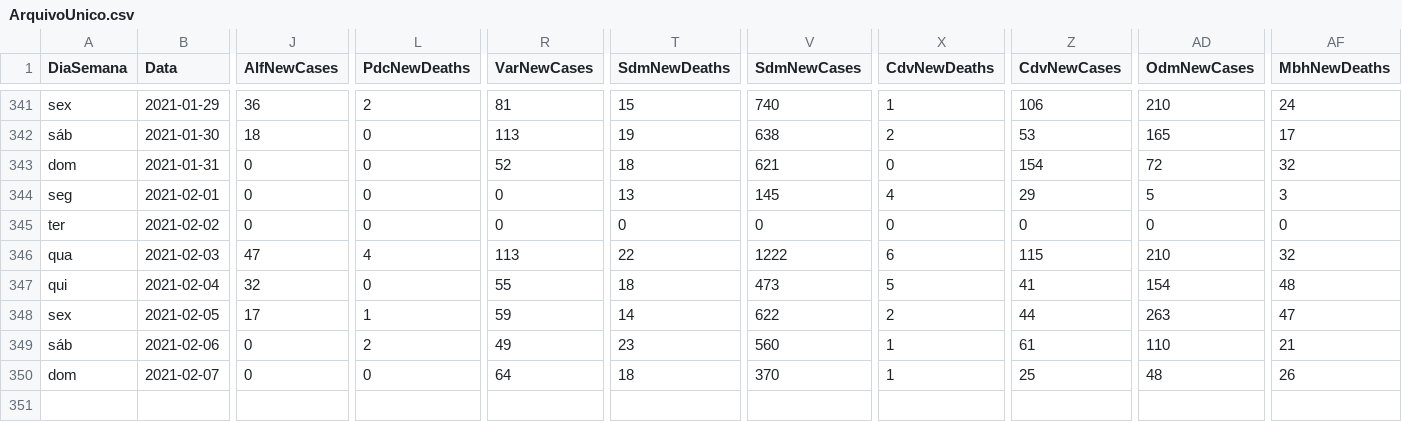
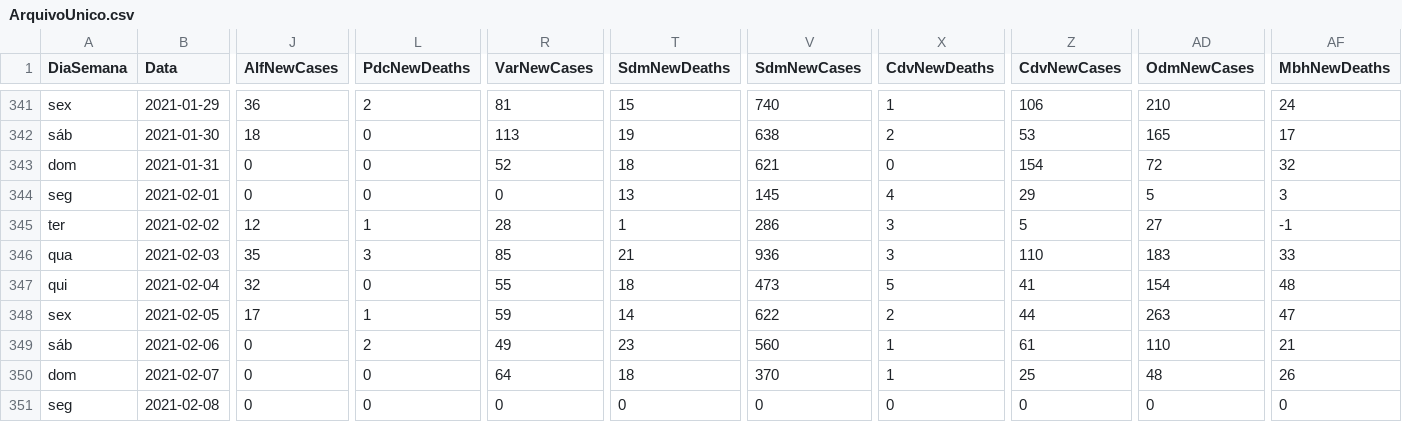
Before and after one commit to paulo1997s/DadosCovidUnifal, a CSV file: ArquivoUnico.csv, drawn as a sheet; only a part is shown, gaps mark what is left out; rows hold the shown columns only; the diff covers the shown part only; the diff names each change by its address in the sheet, - before the commit and + after, or states it on an @@ line.

Commit message:
Add files via upload

```diff
--- a/ArquivoUnico.csv
+++ b/ArquivoUnico.csv
-J345 (AlfNewCases): 0
+J345 (AlfNewCases): 12
-L345 (PdcNewDeaths): 0
+L345 (PdcNewDeaths): 1
-R345 (VarNewCases): 0
+R345 (VarNewCases): 28
-T345 (SdmNewDeaths): 0
+T345 (SdmNewDeaths): 1
-V345 (SdmNewCases): 0
+V345 (SdmNewCases): 286
-X345 (CdvNewDeaths): 0
+X345 (CdvNewDeaths): 3
-Z345 (CdvNewCases): 0
+Z345 (CdvNewCases): 5
-AD345 (OdmNewCases): 0
+AD345 (OdmNewCases): 27
-AF345 (MbhNewDeaths): 0
+AF345 (MbhNewDeaths): -1
-J346 (AlfNewCases): 47
+J346 (AlfNewCases): 35
-L346 (PdcNewDeaths): 4
+L346 (PdcNewDeaths): 3
-R346 (VarNewCases): 113
+R346 (VarNewCases): 85
-T346 (SdmNewDeaths): 22
+T346 (SdmNewDeaths): 21
-V346 (SdmNewCases): 1222
+V346 (SdmNewCases): 936
-X346 (CdvNewDeaths): 6
+X346 (CdvNewDeaths): 3
-Z346 (CdvNewCases): 115
+Z346 (CdvNewCases): 110
-AD346 (OdmNewCases): 210
+AD346 (OdmNewCases): 183
-AF346 (MbhNewDeaths): 32
+AF346 (MbhNewDeaths): 33
+row 351: seg | 2021-02-08 | 0 | 0 | 0 | 0 | 0 | 0 | 0 | 0 | 0
```
Also changed, not shown: 12 edited cells elsewhere in this file.
